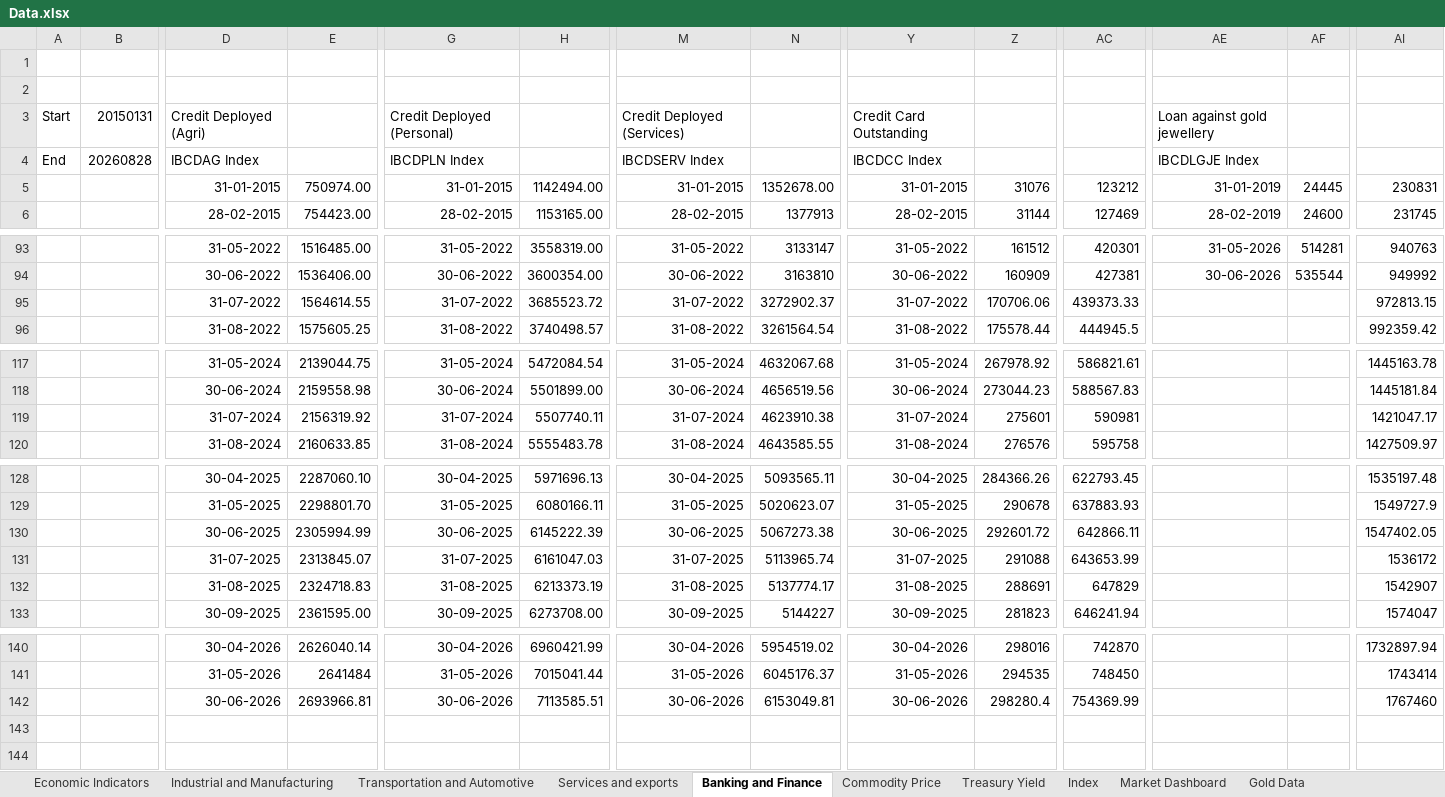
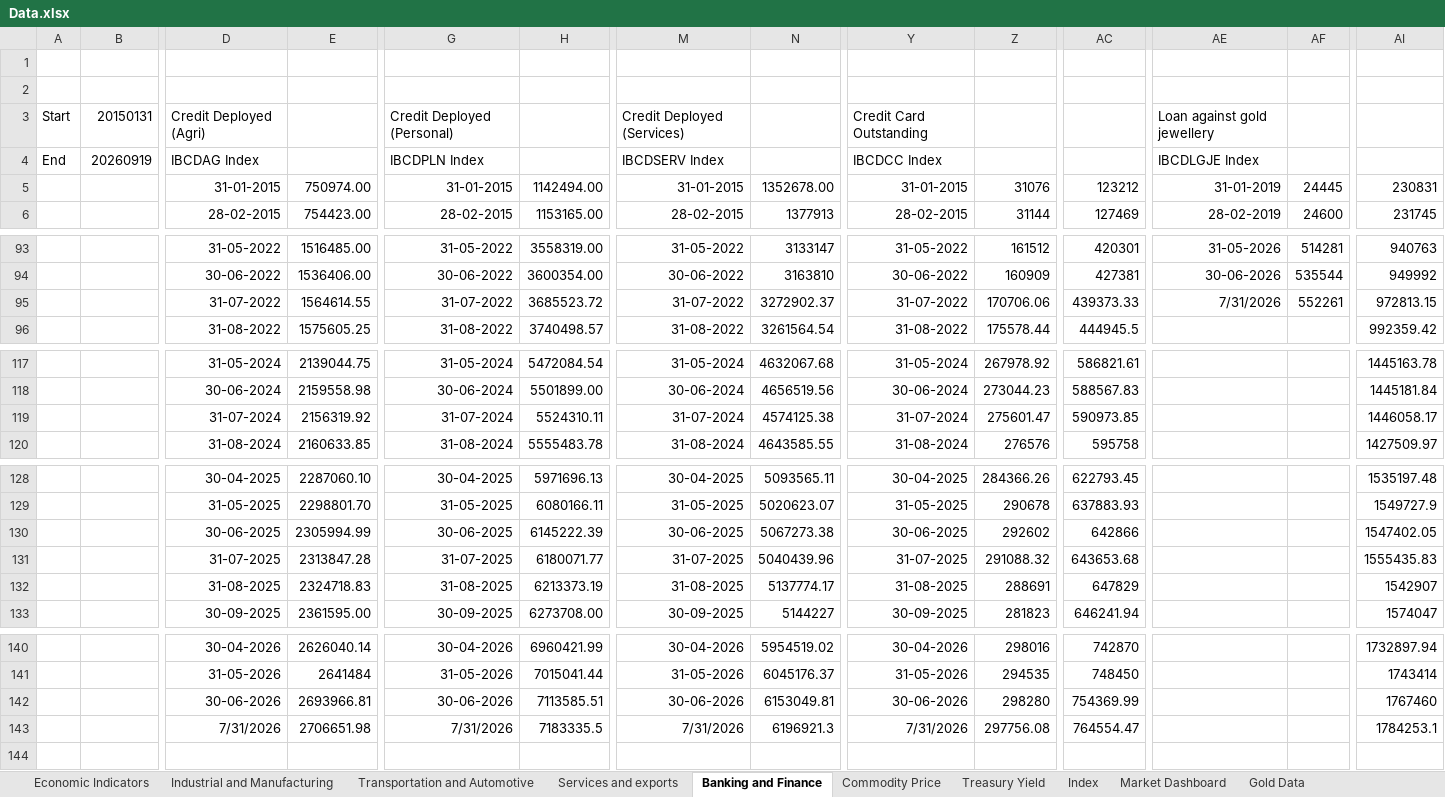
Before and after one commit to sevenalpharesearch-debug/Economic-Quarterly-Dashboard, an Excel workbook: Data.xlsx, sheet Banking and Finance, drawn as a sheet; only a part is shown, gaps mark what is left out; values as stored, in another font and other column widths than the file's, no borders; removed rows and columns are numbered as before the commit, all else as after; rows hold the shown columns only; the diff covers the shown part only; the diff names each change by its address in the sheet, - before the commit and + after, or states it on an @@ line.

```diff
--- a/Data.xlsx (sheet Banking and Finance)
+++ b/Data.xlsx (sheet Banking and Finance)
-B4: 20260828
+B4: 20260919
-AE95: (empty)
+AE95: 7/31/2026
-AF95: (empty)
+AF95: 552261
-H119: 5507740.11
+H119: 5524310.11
-N119: 4623910.38
+N119: 4574125.38
-Z119: 275601
+Z119: 275601.47
-AC119: 590981
+AC119: 590973.85
-AI119: 1421047.17
+AI119: 1446058.17
-Z130: 292601.72
+Z130: 292602
-AC130: 642866.11
+AC130: 642866
-E131: 2313845.07
+E131: 2313847.28
-H131: 6161047.03
+H131: 6180071.77
-N131: 5113965.74
+N131: 5040439.96
-Z131: 291088
+Z131: 291088.32
-AC131: 643653.99
+AC131: 643653.68
-AI131: 1536172
+AI131: 1555435.83
-Z142: 298280.4
+Z142: 298280
-row 143: (empty)
+row 143:  |  | 7/31/2026 | 2706651.98 | 7/31/2026 | 7183335.5 | 7/31/2026 | 6196921.3 | 7/31/2026 | 297756.08 | 764554.47 |  |  | 1784253.1
+row 144: (empty)
```
Also changed, not shown: 2 edited cells elsewhere in this sheet, sheet Market Dashboard, sheet Transportation and Automotive, sheet Commodity Price, sheet Index, sheet Economic Indicators, sheet Treasury Yield, 3 more sheets, 1 other file.
